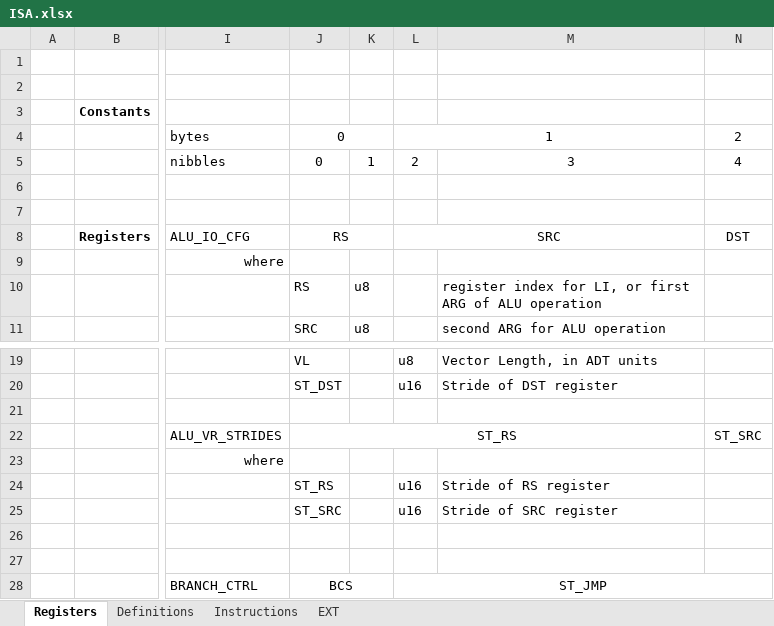
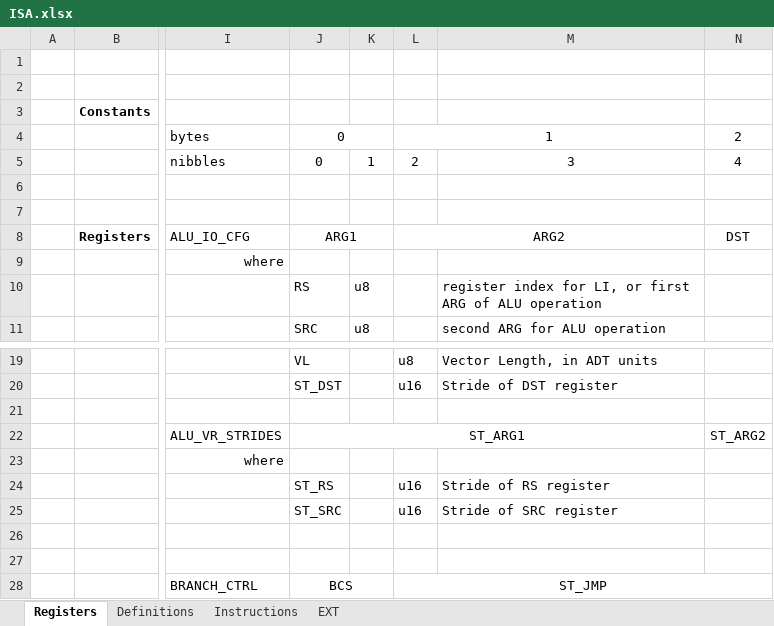
Before and after one commit to arg7/vcda, an Excel workbook: ISA.xlsx, sheet Registers, drawn as a sheet; only a part is shown, gaps mark what is left out; values as stored, in another font and other column widths than the file's, no borders; the diff names each change by its address in the sheet, - before the commit and + after, or states it on an @@ line.

```diff
--- a/ISA.xlsx (sheet Registers)
+++ b/ISA.xlsx (sheet Registers)
-J8: RS
+J8: ARG1
-L8: SRC
+L8: ARG2
-J22: ST_RS
+J22: ST_ARG1
-N22: ST_SRC
+N22: ST_ARG2
```
Also changed, not shown: 5 other files.
